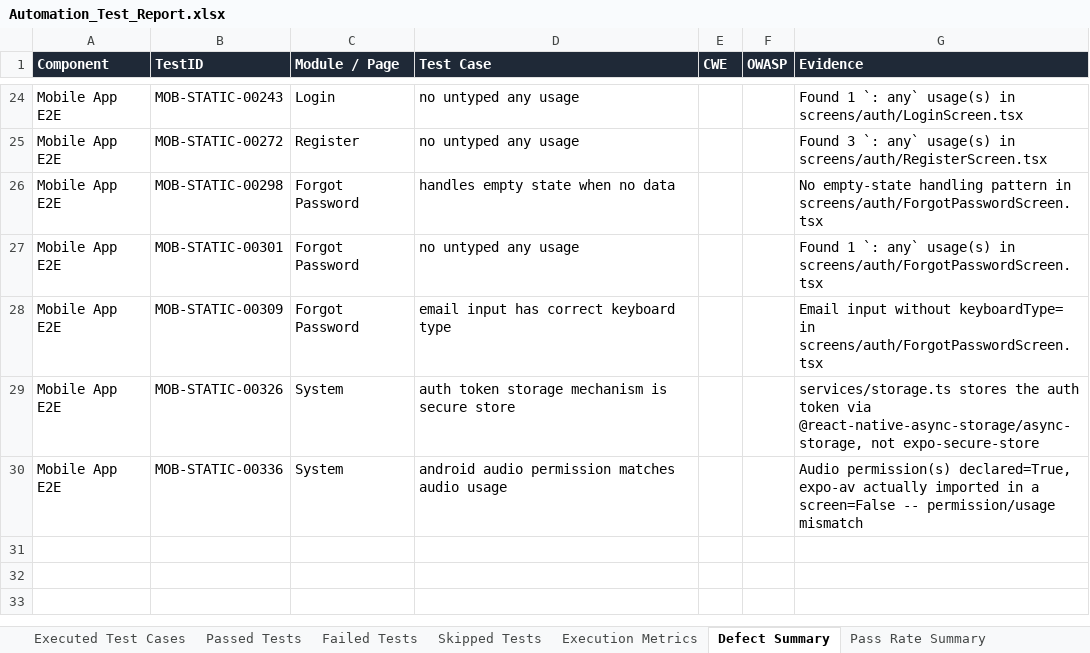
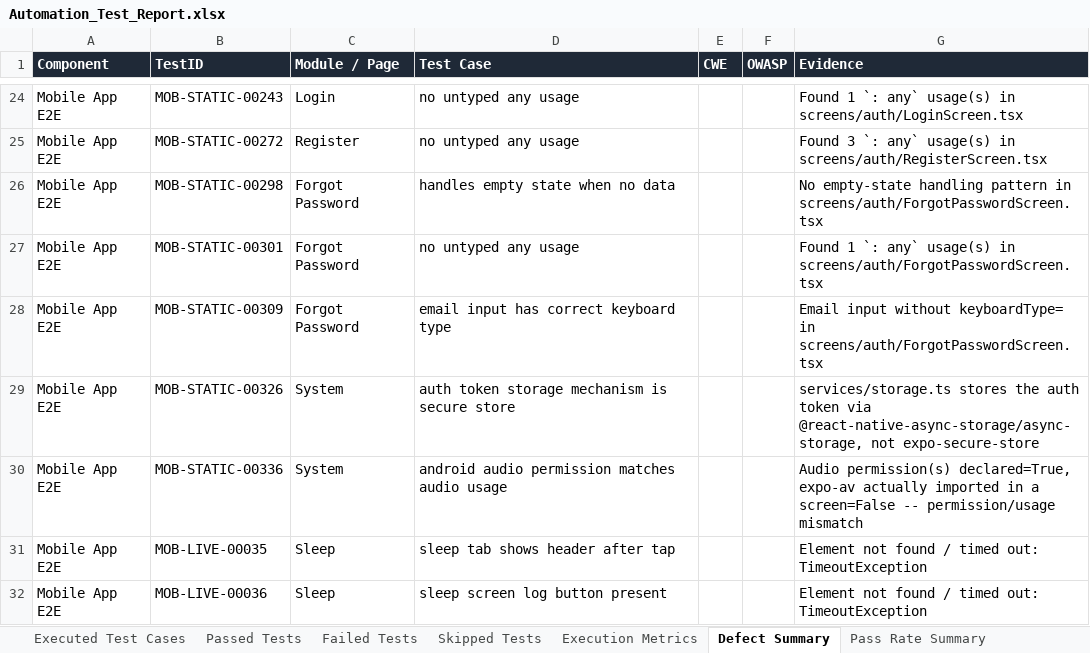
Before and after one commit to Jaishreeprakash/burnout-ai, an Excel workbook: reports/latest/Automation_Test_Report.xlsx, sheet Defect Summary, drawn as a sheet; only a part is shown, gaps mark what is left out; values as stored, in another font and other column widths than the file's, no borders; the diff names each change by its address in the sheet, - before the commit and + after, or states it on an @@ line.

```diff
--- a/reports/latest/Automation_Test_Report.xlsx (sheet Defect Summary)
+++ b/reports/latest/Automation_Test_Report.xlsx (sheet Defect Summary)
+row 31: Mobile App E2E | MOB-LIVE-00035 | Sleep | sleep tab shows header after tap |  |  | Element not found / timed out: TimeoutException
+row 32: Mobile App E2E | MOB-LIVE-00036 | Sleep | sleep screen log button present |  |  | Element not found / timed out: TimeoutException
```
Also changed, not shown: sheet Executed Test Cases, sheet Passed Tests, sheet Failed Tests, sheet Execution Metrics, sheet Pass Rate Summary, 20 other files.
